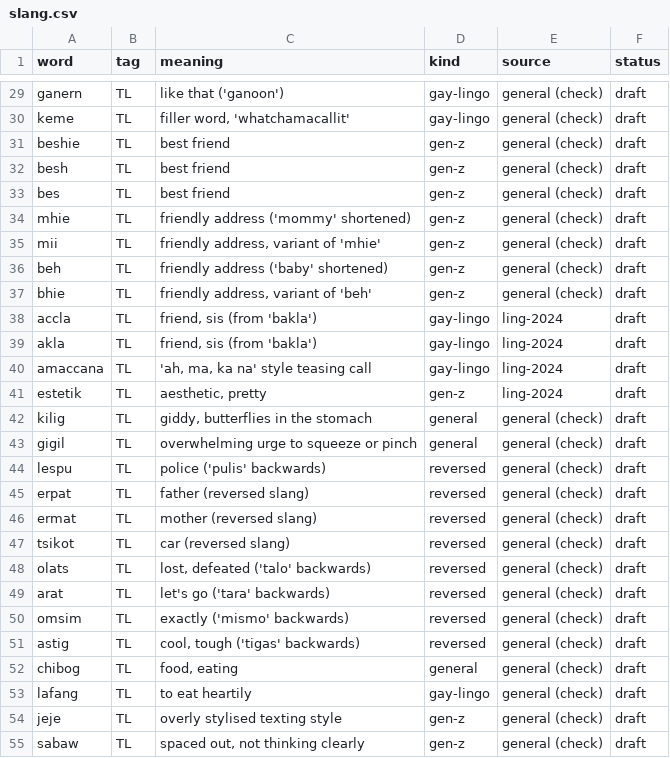
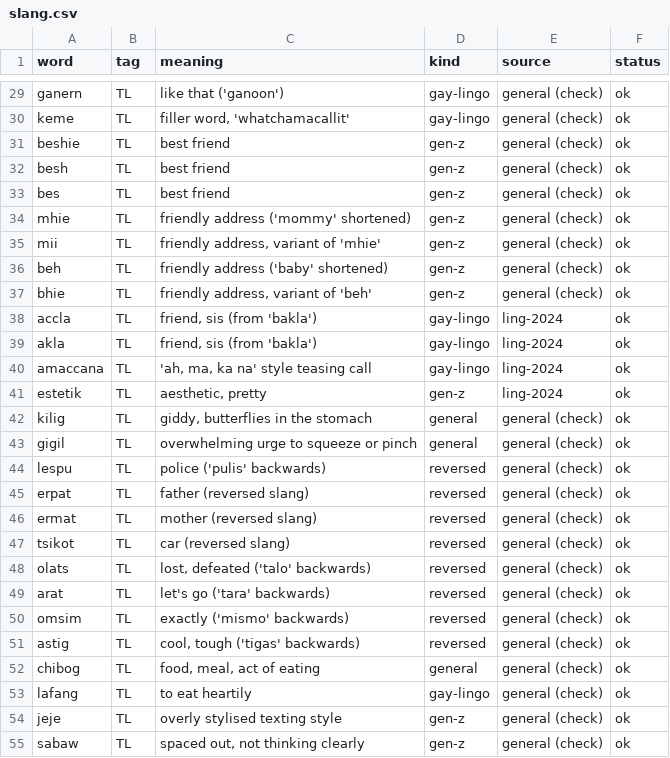
Before and after one commit to KENNNNNNNNNNNNNNNNNNNNNNNNNNNNNNNN/codeswitch-intent-router, a CSV file: data/lexicon/slang.csv, drawn as a sheet; only a part is shown, gaps mark what is left out; the diff covers the shown part only; the diff names each change by its address in the sheet, - before the commit and + after, or states it on an @@ line.

Commit message:
Apply native-speaker review: Mama is TL, chibog meaning, slang list and gold sets confirmed

```diff
--- a/data/lexicon/slang.csv
+++ b/data/lexicon/slang.csv
-F29:F55 (status): draft
+F29:F55 (status): ok
-C52 (meaning): food, eating
+C52 (meaning): food, meal, act of eating
```
Also changed, not shown: 89 edited cells elsewhere in this file, data/gold_tokens_hard.csv, 3 other files.
